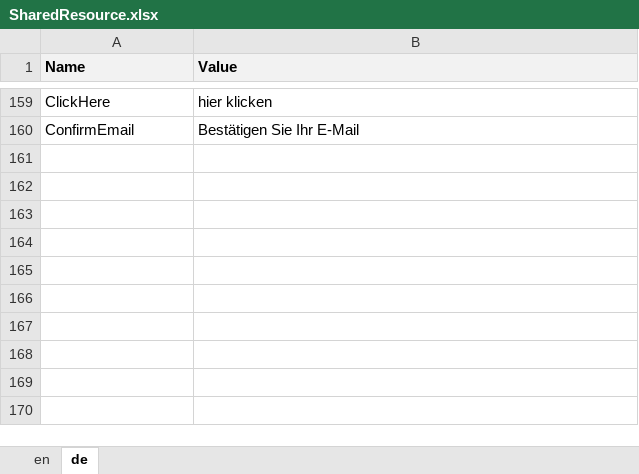
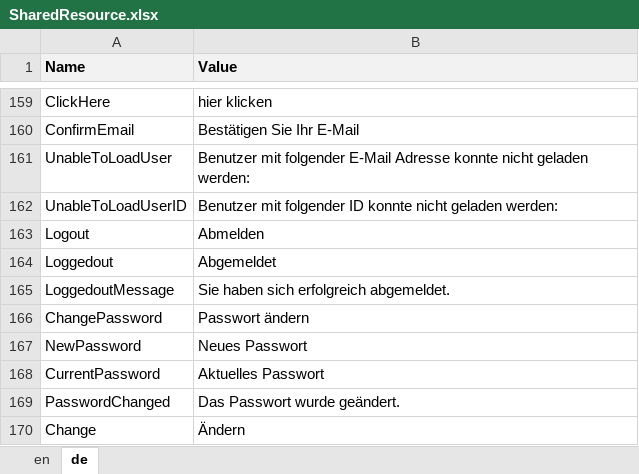
Before and after one commit to theodoracatos/vitae, an Excel workbook: Vitae/Library/Resources/SharedResource.xlsx, sheet de, drawn as a sheet; only a part is shown, gaps mark what is left out; values as stored, in another font and other column widths than the file's, no borders; the diff names each change by its address in the sheet, - before the commit and + after, or states it on an @@ line.

Commit message:
Change password dialog

```diff
--- a/Vitae/Library/Resources/SharedResource.xlsx (sheet de)
+++ b/Vitae/Library/Resources/SharedResource.xlsx (sheet de)
+row 161: UnableToLoadUser | Benutzer mit folgender E-Mail Adresse konnte nicht geladen werden:
+row 162: UnableToLoadUserID | Benutzer mit folgender ID konnte nicht geladen werden:
+row 163: Logout | Abmelden
+row 164: Loggedout | Abgemeldet
+row 165: LoggedoutMessage | Sie haben sich erfolgreich abgemeldet.
+row 166: ChangePassword | Passwort ändern
+row 167: NewPassword | Neues Passwort
+row 168: CurrentPassword | Aktuelles Passwort
+row 169: PasswordChanged | Das Passwort wurde geändert.
+row 170: Change | Ändern
```
Also changed, not shown: sheet en, 57 other files.
